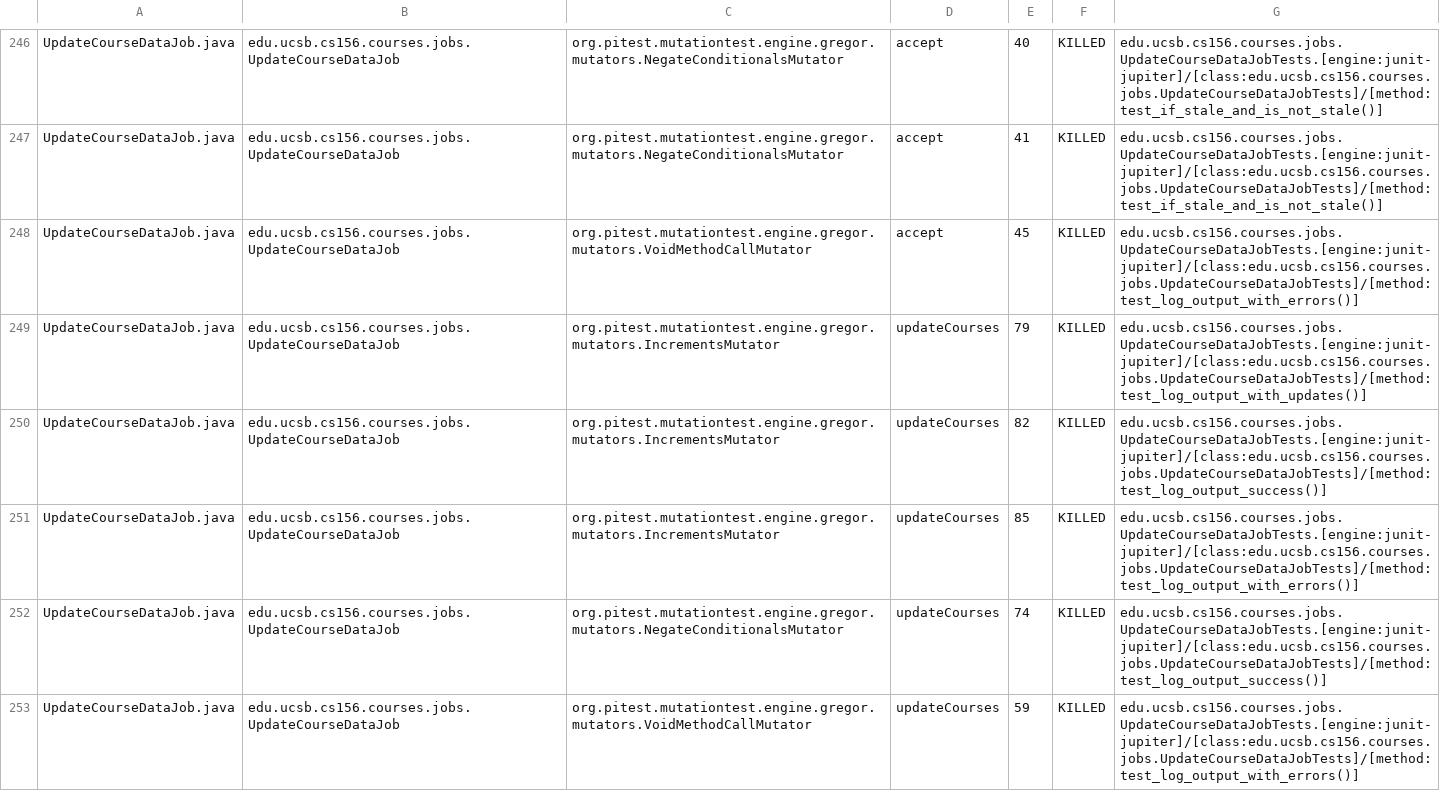
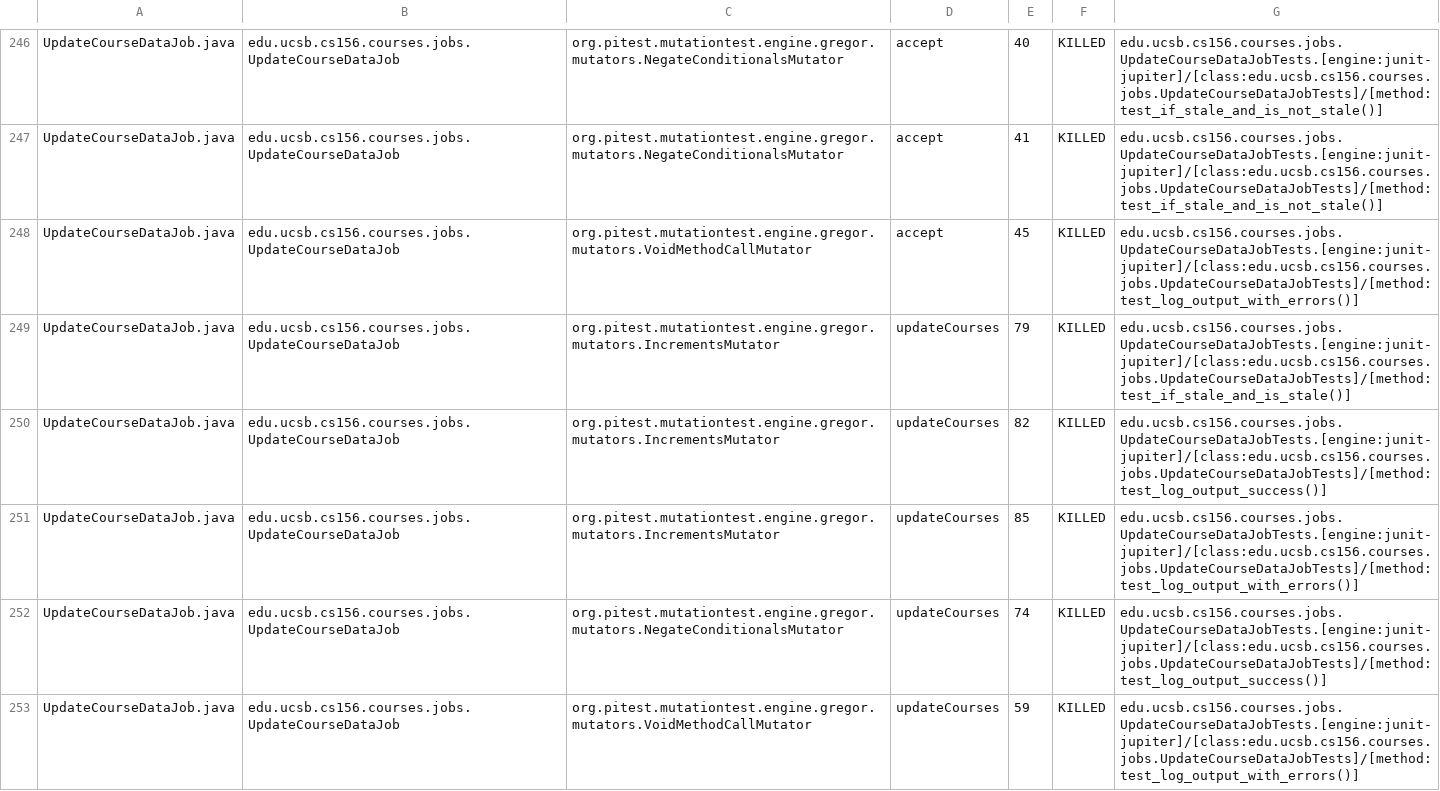
Before and after one commit to ucsb-cs156-f24/proj-courses-f24-04, a CSV file: prs/48/pitest/mutations.csv, drawn as a sheet; only a part is shown, gaps mark what is left out; the diff covers the shown part only.

Commit message:
Deploying to gh-pages from @ ucsb-cs156-f24/proj-courses-f24-04@0198584555baac2867ea734bb722c33b7a3c27f8 🚀

```diff
--- a/prs/48/pitest/mutations.csv
+++ b/prs/48/pitest/mutations.csv
@@ -248,3 +248,3 @@ UpdateCourseDataJob.java,edu.ucsb.cs156.courses.jobs.UpdateCourseDataJob,org.pit
 UpdateCourseDataJob.java,edu.ucsb.cs156.courses.jobs.UpdateCourseDataJob,org.pitest.mutationtest.engine.gregor.mutators.VoidMethodCallMutator,accept,45,KILLED,edu.ucsb.cs156.courses.jobs.UpdateCourseDataJobTests.[engine:junit-jupiter]/[class:edu.ucsb.cs156.courses.jobs.UpdateCourseDataJobTests]/[method:test_log_output_with_errors()]
-UpdateCourseDataJob.java,edu.ucsb.cs156.courses.jobs.UpdateCourseDataJob,org.pitest.mutationtest.engine.gregor.mutators.IncrementsMutator,updateCourses,79,KILLED,edu.ucsb.cs156.courses.jobs.UpdateCourseDataJobTests.[engine:junit-jupiter]/[class:edu.ucsb.cs156.courses.jobs.UpdateCourseDataJobTests]/[method:test_log_output_with_updates()]
+UpdateCourseDataJob.java,edu.ucsb.cs156.courses.jobs.UpdateCourseDataJob,org.pitest.mutationtest.engine.gregor.mutators.IncrementsMutator,updateCourses,79,KILLED,edu.ucsb.cs156.courses.jobs.UpdateCourseDataJobTests.[engine:junit-jupiter]/[class:edu.ucsb.cs156.courses.jobs.UpdateCourseDataJobTests]/[method:test_if_stale_and_is_stale()]
 UpdateCourseDataJob.java,edu.ucsb.cs156.courses.jobs.UpdateCourseDataJob,org.pitest.mutationtest.engine.gregor.mutators.IncrementsMutator,updateCourses,82,KILLED,edu.ucsb.cs156.courses.jobs.UpdateCourseDataJobTests.[engine:junit-jupiter]/[class:edu.ucsb.cs156.courses.jobs.UpdateCourseDataJobTests]/[method:test_log_output_success()]
```
Also changed, not shown: 1 added row, 1 removed row and 51 edited cells elsewhere in this file, 44 other files.
